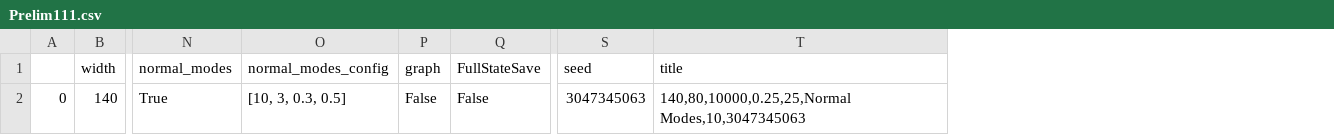
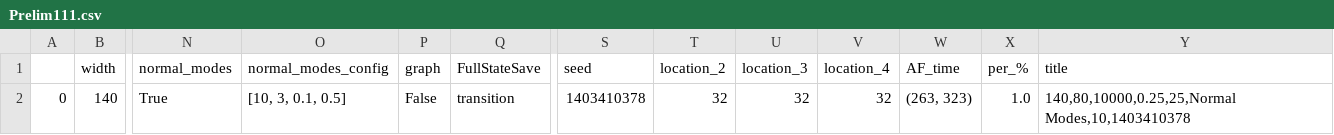
Before and after one commit to AidanOrefice/Hexagonal-Model, a CSV file: Prelim111.csv, drawn as a sheet; only a part is shown, gaps mark what is left out; addresses are those after the commit; the diff names each change by its address in the sheet, - before the commit and + after, or states it on an @@ line.

```diff
--- a/Prelim111.csv
+++ b/Prelim111.csv
+column T (location_2), row 2: 32
+column U (location_3), row 2: 32
+column V (location_4), row 2: 32
+column W (AF_time), row 2: (263, 323)
+column X (per_%), row 2: 1.0
-O2 (normal_modes_config): [10, 3, 0.3, 0.5]
+O2 (normal_modes_config): [10, 3, 0.1, 0.5]
-Q2 (FullStateSave): False
+Q2 (FullStateSave): transition
-S2 (seed): 3047345063
+S2 (seed): 1403410378
-Y2 (title): 140,80,10000,0.25,25,Normal Modes,10,3047345063
+Y2 (title): 140,80,10000,0.25,25,Normal Modes,10,1403410378
```
Also changed, not shown: 7 other files.
